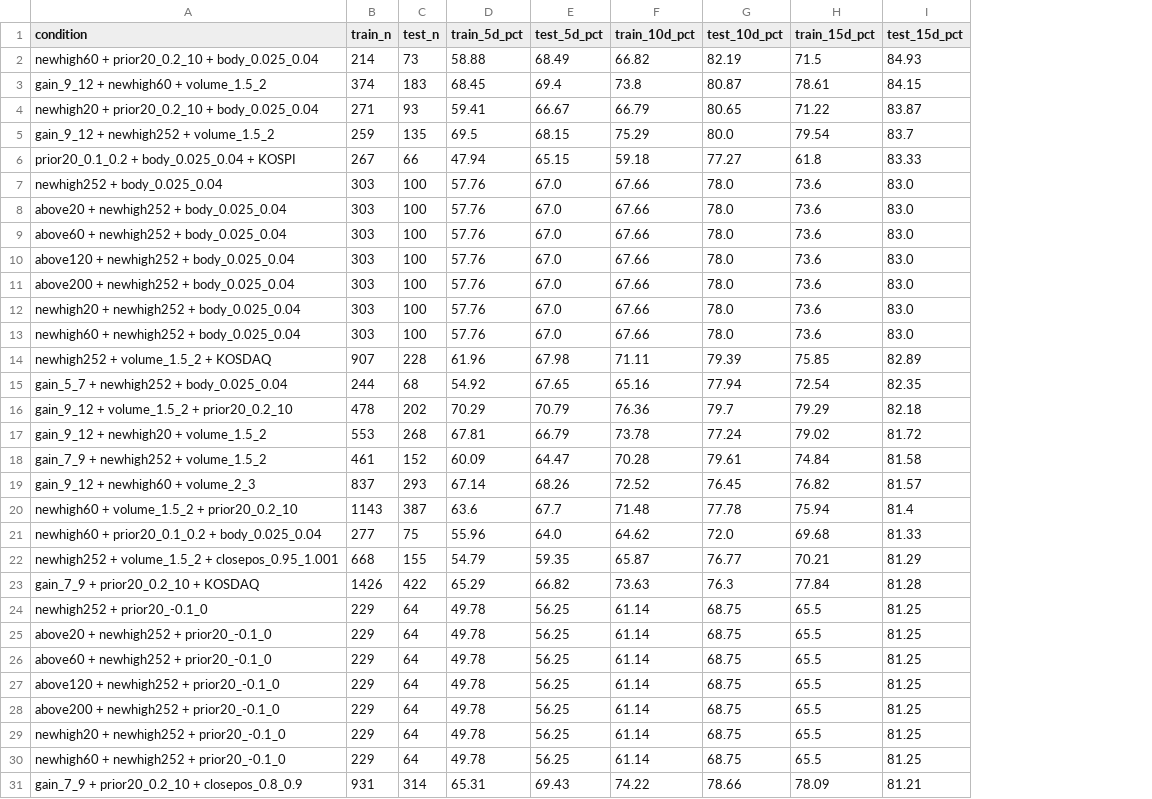
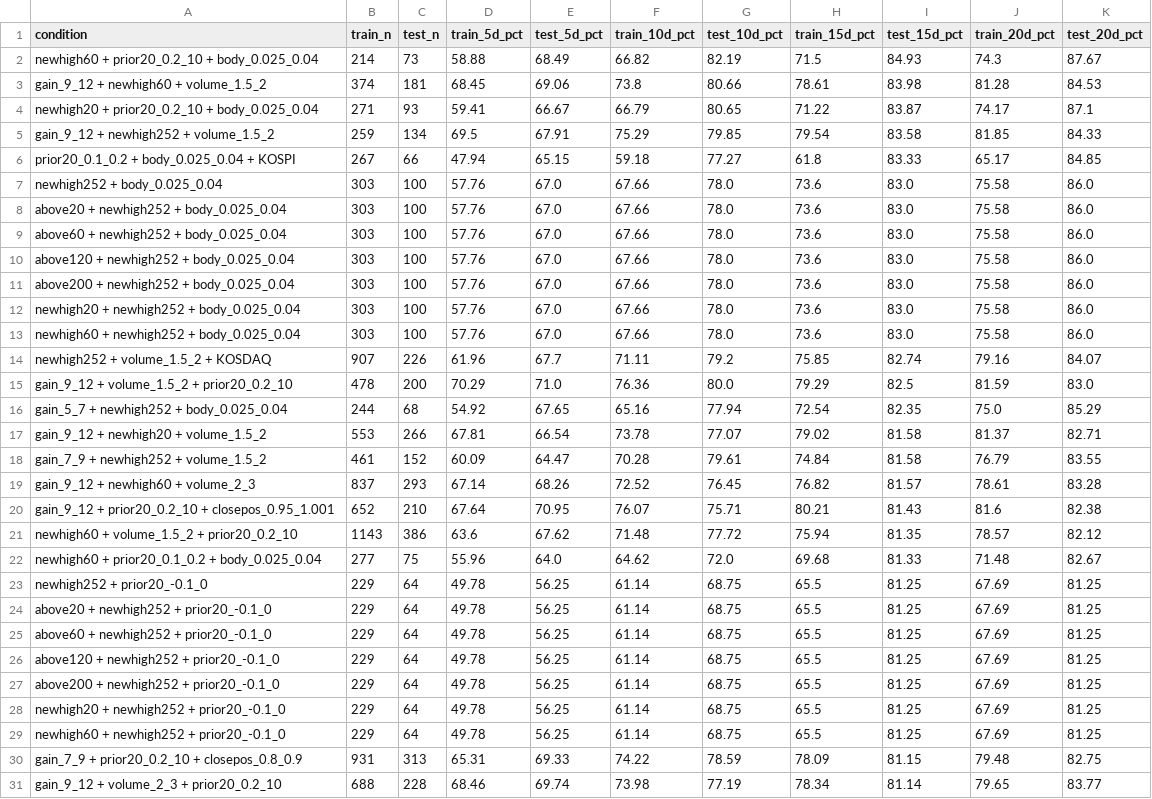
Before and after one commit to chengda03/-stock-52week, a CSV file: results/prob4/threshold_50_15d.csv, drawn as a sheet; removed rows and columns are numbered as before the commit, all else as after; the diff names each change by its address in the sheet, - before the commit and + after, or states it on an @@ line.

```diff
--- a/results/prob4/threshold_50_15d.csv
+++ b/results/prob4/threshold_50_15d.csv
+column J (train_20d_pct), rows 2-14: 74.3 | 81.28 | 74.17 | 81.85 | 65.17 | 75.58 | 75.58 | 75.58 | 75.58 | 75.58 | 75.58 | 75.58 | 79.16; rows 16-19: 75.0 | 81.37 | 76.79 | 78.61; rows 21-30: 78.57 | 71.48 | 67.69 | 67.69 | 67.69 | 67.69 | 67.69 | 67.69 | 67.69 | 79.48
+column K (test_20d_pct), rows 2-14: 87.67 | 84.53 | 87.1 | 84.33 | 84.85 | 86.0 | 86.0 | 86.0 | 86.0 | 86.0 | 86.0 | 86.0 | 84.07; rows 16-19: 85.29 | 82.71 | 83.55 | 83.28; rows 21-30: 82.12 | 82.67 | 81.25 | 81.25 | 81.25 | 81.25 | 81.25 | 81.25 | 81.25 | 82.75
-C3 (test_n): 183
+C3 (test_n): 181
-E3 (test_5d_pct): 69.4
+E3 (test_5d_pct): 69.06
-G3 (test_10d_pct): 80.87
+G3 (test_10d_pct): 80.66
-I3 (test_15d_pct): 84.15
+I3 (test_15d_pct): 83.98
-C5 (test_n): 135
+C5 (test_n): 134
-E5 (test_5d_pct): 68.15
+E5 (test_5d_pct): 67.91
-G5 (test_10d_pct): 80.0
+G5 (test_10d_pct): 79.85
-I5 (test_15d_pct): 83.7
+I5 (test_15d_pct): 83.58
-C14 (test_n): 228
+C14 (test_n): 226
-E14 (test_5d_pct): 67.98
+E14 (test_5d_pct): 67.7
-G14 (test_10d_pct): 79.39
+G14 (test_10d_pct): 79.2
-I14 (test_15d_pct): 82.89
+I14 (test_15d_pct): 82.74
+row 15: gain_9_12 + volume_1.5_2 + prior20_0.2_10 | 478 | 200 | 70.29 | 71.0 | 76.36 | 80.0 | 79.29 | 82.5 | 81.59 | 83.0
-row 16: gain_9_12 + volume_1.5_2 + prior20_0.2_10 | 478 | 202 | 70.29 | 70.79 | 76.36 | 79.7 | 79.29 | 82.18
-C17 (test_n): 268
+C17 (test_n): 266
-E17 (test_5d_pct): 66.79
+E17 (test_5d_pct): 66.54
-G17 (test_10d_pct): 77.24
+G17 (test_10d_pct): 77.07
-I17 (test_15d_pct): 81.72
+I17 (test_15d_pct): 81.58
+row 20: gain_9_12 + prior20_0.2_10 + closepos_0.95_1.001 | 652 | 210 | 67.64 | 70.95 | 76.07 | 75.71 | 80.21 | 81.43 | 81.6 | 82.38
-C21 (test_n): 387
+C21 (test_n): 386
-E21 (test_5d_pct): 67.7
+E21 (test_5d_pct): 67.62
-G21 (test_10d_pct): 77.78
+G21 (test_10d_pct): 77.72
-I21 (test_15d_pct): 81.4
+I21 (test_15d_pct): 81.35
-row 22: newhigh252 + volume_1.5_2 + closepos_0.95_1.001 | 668 | 155 | 54.79 | 59.35 | 65.87 | 76.77 | 70.21 | 81.29
-row 23: gain_7_9 + prior20_0.2_10 + KOSDAQ | 1426 | 422 | 65.29 | 66.82 | 73.63 | 76.3 | 77.84 | 81.28
-C30 (test_n): 314
+C30 (test_n): 313
-E30 (test_5d_pct): 69.43
+E30 (test_5d_pct): 69.33
-G30 (test_10d_pct): 78.66
+G30 (test_10d_pct): 78.59
-I30 (test_15d_pct): 81.21
+I30 (test_15d_pct): 81.15
+row 31: gain_9_12 + volume_2_3 + prior20_0.2_10 | 688 | 228 | 68.46 | 69.74 | 73.98 | 77.19 | 78.34 | 81.14 | 79.65 | 83.77
```
Also changed, not shown: results/prob4/condition_screen.csv, results/prob4/horizon_comparison.csv, 13 other files.
